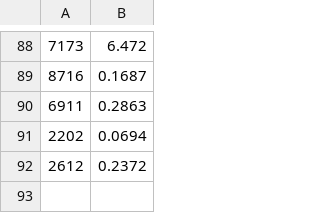
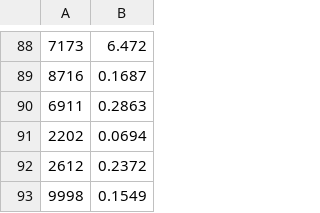
Before and after one commit to Team3128/2016-17-attendance-data, a CSV file: totalhours.csv, drawn as a sheet; only a part is shown, gaps mark what is left out; the diff names each change by its address in the sheet, - before the commit and + after, or states it on an @@ line.

Commit message:
Added Attendance Data for 2017-03-22

```diff
--- a/totalhours.csv
+++ b/totalhours.csv
+row 93: 9998 | 0.1549
```
